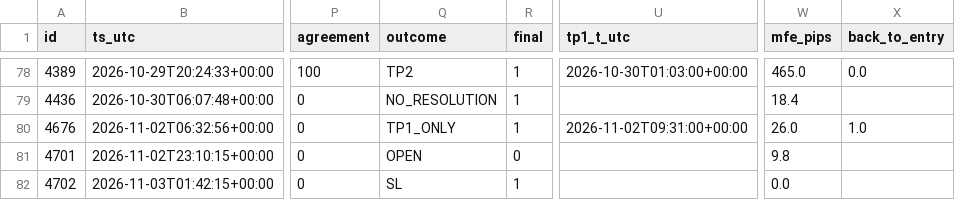
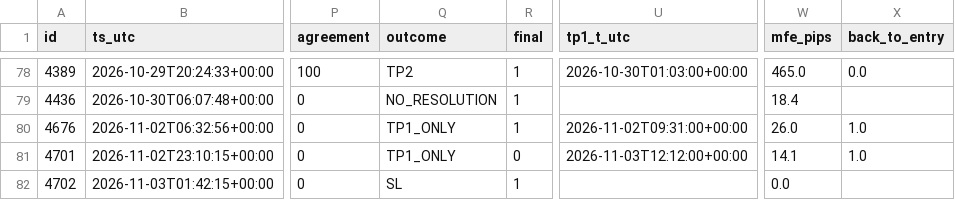
Before and after one commit to jbnikky13/signal-auditor-, a CSV file: data/audit-results.csv, drawn as a sheet; only a part is shown, gaps mark what is left out; the diff names each change by its address in the sheet, - before the commit and + after, or states it on an @@ line.

```diff
--- a/data/audit-results.csv
+++ b/data/audit-results.csv
-Q81 (outcome): OPEN
+Q81 (outcome): TP1_ONLY
-U81 (tp1_t_utc): (empty)
+U81 (tp1_t_utc): 2026-11-03T12:12:00+00:00
-W81 (mfe_pips): 9.8
+W81 (mfe_pips): 14.1
-X81 (back_to_entry): (empty)
+X81 (back_to_entry): 1.0
```
Also changed, not shown: 2 other files.
